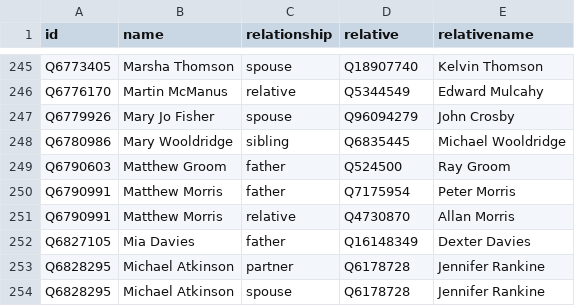
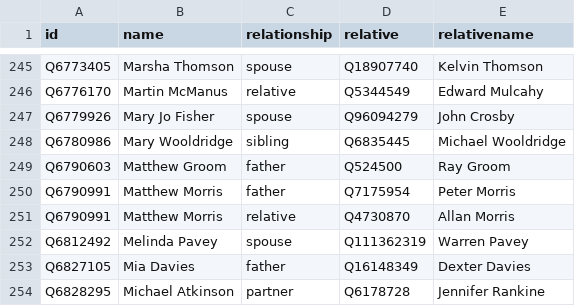
Before and after one commit to every-politician-scrapers/australia-cabinet, a CSV file: html/family.csv, drawn as a sheet; only a part is shown, gaps mark what is left out; the shorter side is filled out with more unchanged rows.

Commit message:
PCB update

```diff
--- a/html/family.csv
+++ b/html/family.csv
@@ -251,2 +251,3 @@ Q6790991,Matthew Morris,father,Q7175954,Peter Morris
 Q6790991,Matthew Morris,relative,Q4730870,Allan Morris
+Q6812492,Melinda Pavey,spouse,Q111362319,Warren Pavey
 Q6827105,Mia Davies,father,Q16148349,Dexter Davies
```
